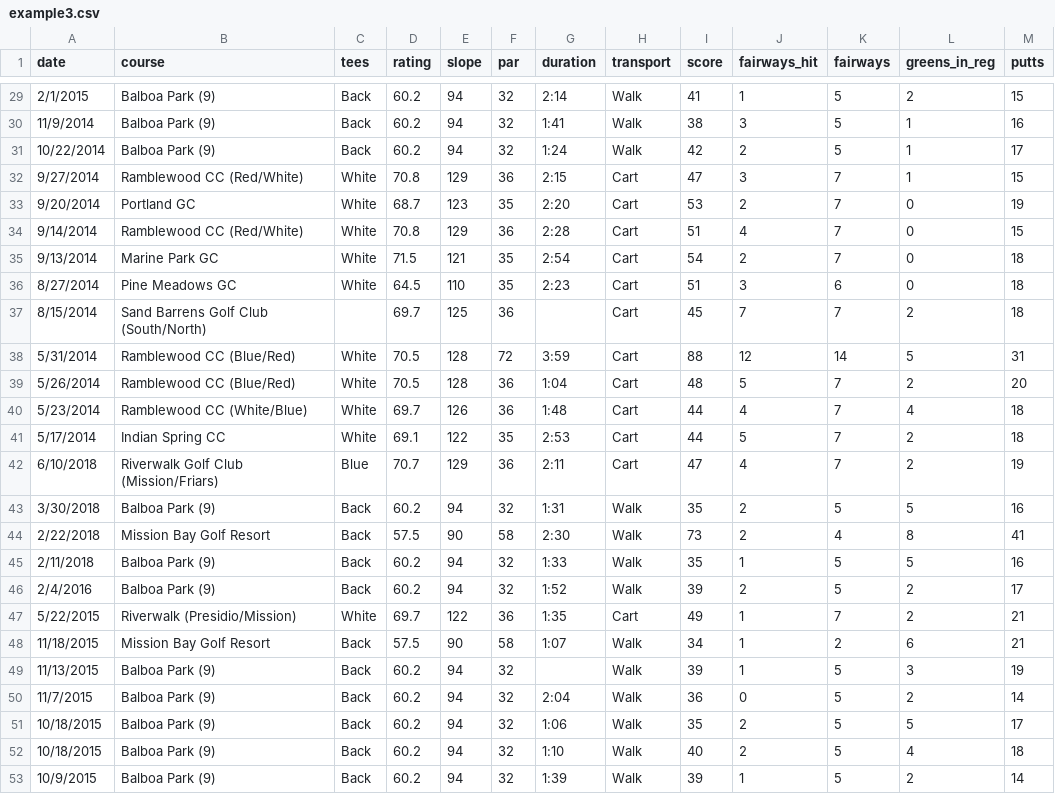
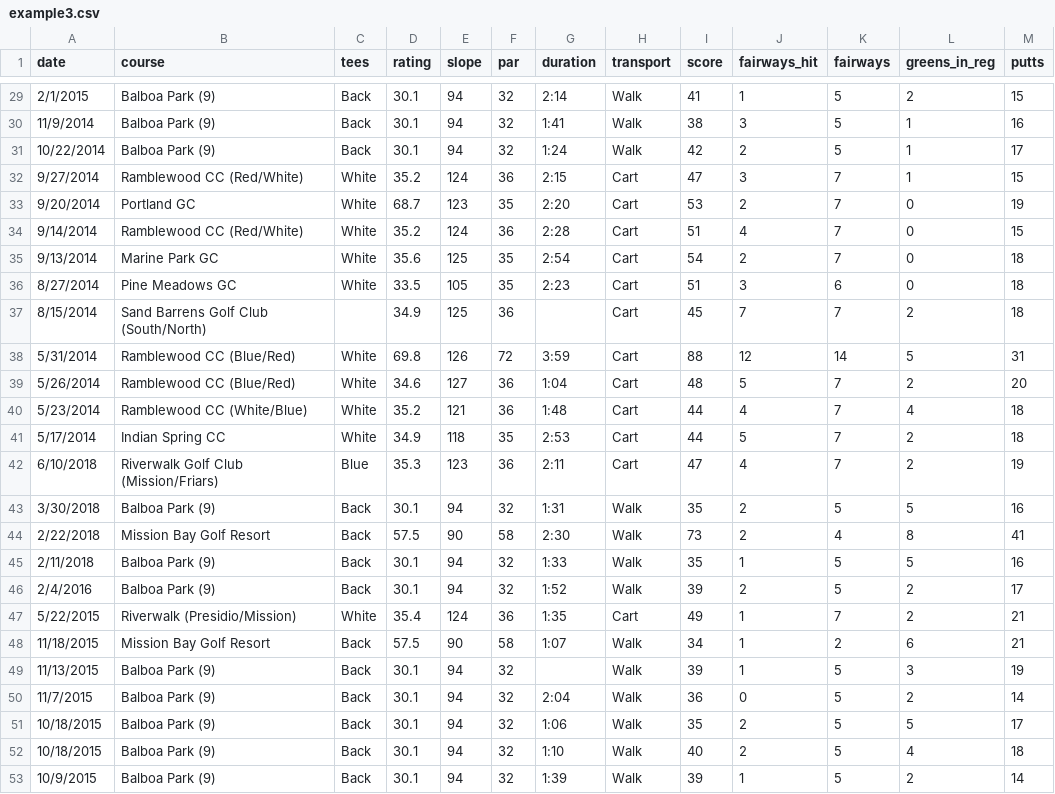
Before and after one commit to TK2575/GolfHandicapTracker, a CSV file: data/example3.csv, drawn as a sheet; only a part is shown, gaps mark what is left out; the diff covers the shown part only; the diff names each change by its address in the sheet, - before the commit and + after, or states it on an @@ line.

Commit message:
Starting nine hole round work, fixed some incorrect nine hold rating data

```diff
--- a/data/example3.csv
+++ b/data/example3.csv
-D29:D31 (rating): 60.2
+D29:D31 (rating): 30.1
-D32 (rating): 70.8
+D32 (rating): 35.2
-E32 (slope): 129
+E32 (slope): 124
-D34 (rating): 70.8
+D34 (rating): 35.2
-E34 (slope): 129
+E34 (slope): 124
-D35 (rating): 71.5
+D35 (rating): 35.6
-E35 (slope): 121
+E35 (slope): 125
-D36 (rating): 64.5
+D36 (rating): 33.5
-E36 (slope): 110
+E36 (slope): 105
-D37 (rating): 69.7
+D37 (rating): 34.9
-D38 (rating): 70.5
+D38 (rating): 69.8
-E38 (slope): 128
+E38 (slope): 126
-D39 (rating): 70.5
+D39 (rating): 34.6
-E39 (slope): 128
+E39 (slope): 127
-D40 (rating): 69.7
+D40 (rating): 35.2
-E40 (slope): 126
+E40 (slope): 121
-D41 (rating): 69.1
+D41 (rating): 34.9
-E41 (slope): 122
+E41 (slope): 118
-D42 (rating): 70.7
+D42 (rating): 35.3
-E42 (slope): 129
+E42 (slope): 123
-D43 (rating): 60.2
+D43 (rating): 30.1
-D45:D46 (rating): 60.2
+D45:D46 (rating): 30.1
-D47 (rating): 69.7
+D47 (rating): 35.4
-E47 (slope): 122
+E47 (slope): 124
-D49:D53 (rating): 60.2
+D49:D53 (rating): 30.1
```
Also changed, not shown: 29 edited cells elsewhere in this file, 1 other file.
